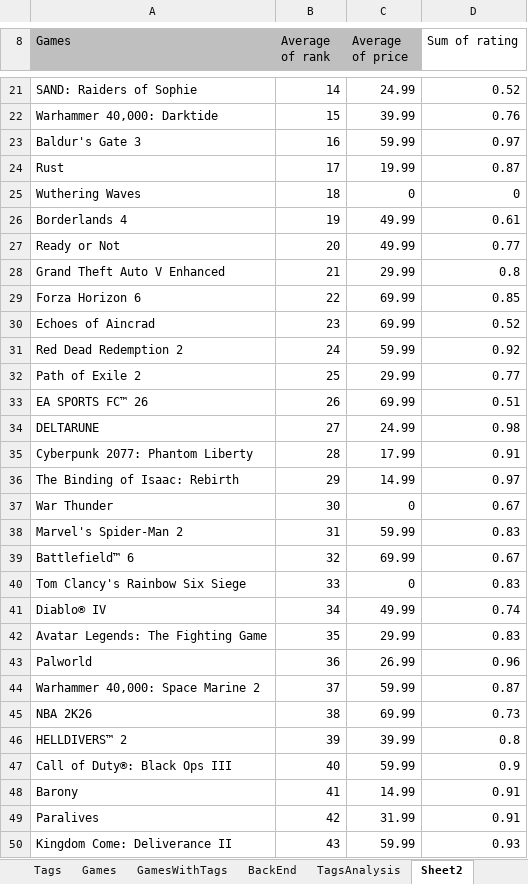
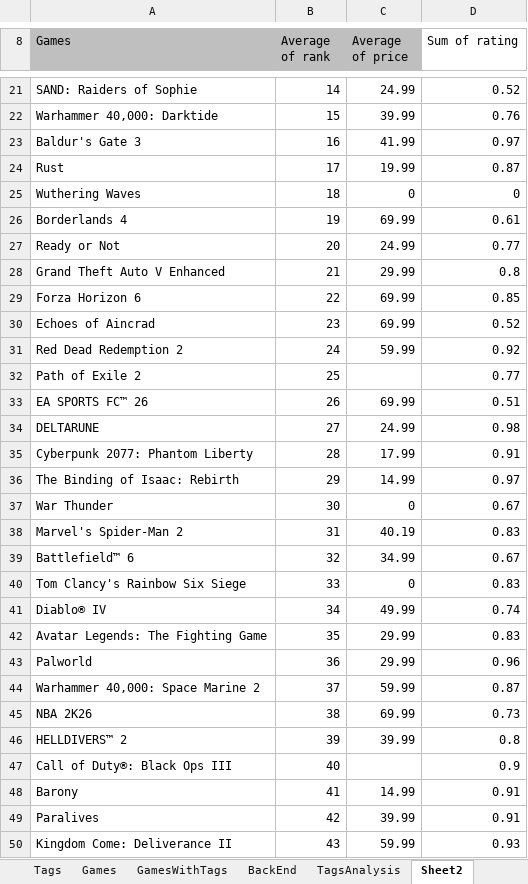
Before and after one commit to IcarusDevGit/SteamDB, an Excel workbook: steamDB.xlsm, sheet Sheet2, drawn as a sheet; only a part is shown, gaps mark what is left out; values as stored, in another font and other column widths than the file's, no borders; charts and pictures not drawn; the diff covers the shown part only; the diff names each change by its address in the sheet, - before the commit and + after, or states it on an @@ line.

Commit message:
Add historical Steam price tracking

```diff
--- a/steamDB.xlsm (sheet Sheet2)
+++ b/steamDB.xlsm (sheet Sheet2)
-C23 (Average of price): 59.99
+C23 (Average of price): 41.99
-C26 (Average of price): 49.99
+C26 (Average of price): 69.99
-C27 (Average of price): 49.99
+C27 (Average of price): 24.99
-C32 (Average of price): 29.99
+C32 (Average of price): (empty)
-C38 (Average of price): 59.99
+C38 (Average of price): 40.19
-C39 (Average of price): 69.99
+C39 (Average of price): 34.99
-C43 (Average of price): 26.99
+C43 (Average of price): 29.99
-C47 (Average of price): 59.99
+C47 (Average of price): (empty)
-C49 (Average of price): 31.99
+C49 (Average of price): 39.99
```
Also changed, not shown: 7 edited cells elsewhere in this sheet, sheet TagsAnalysis, sheet Weeksheet, sheet DataBase, sheet Games, sheet GamesWithTags, 7 other files.
